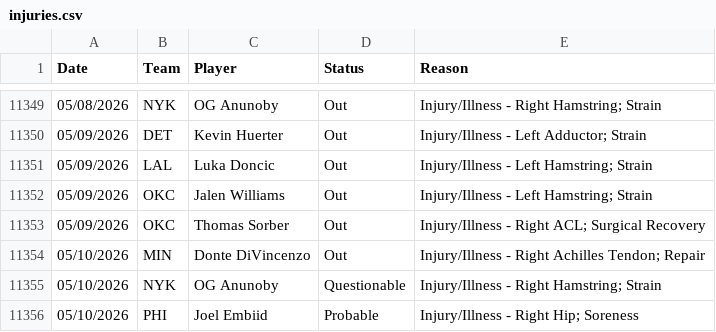
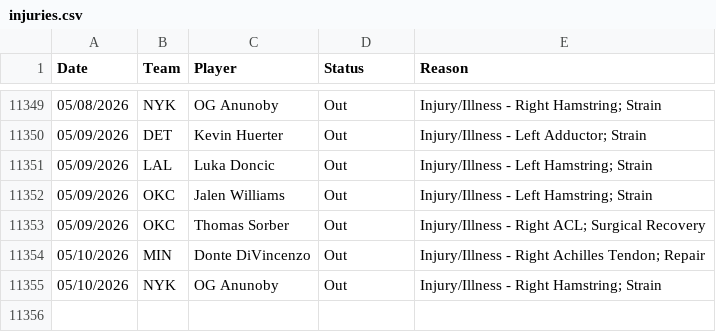
Before and after one commit to Relenes510/fantasy_basketball, a CSV file: tables/2025/injuries.csv, drawn as a sheet; only a part is shown, gaps mark what is left out.

```diff
--- a/tables/2025/injuries.csv
+++ b/tables/2025/injuries.csv
@@ -11354,3 +11354,2 @@ Date,Team,Player,Status,Reason
 05/10/2026,MIN,Donte DiVincenzo,Out,Injury/Illness - Right Achilles Tendon; Repair
-05/10/2026,NYK,OG Anunoby,Questionable,Injury/Illness - Right Hamstring; Strain
-05/10/2026,PHI,Joel Embiid,Probable,Injury/Illness - Right Hip; Soreness
+05/10/2026,NYK,OG Anunoby,Out,Injury/Illness - Right Hamstring; Strain
```
Also changed, not shown: tables/2025/daily_lineups.csv, tables/2025/gmday_preds_PTS.csv, 2 other files.
